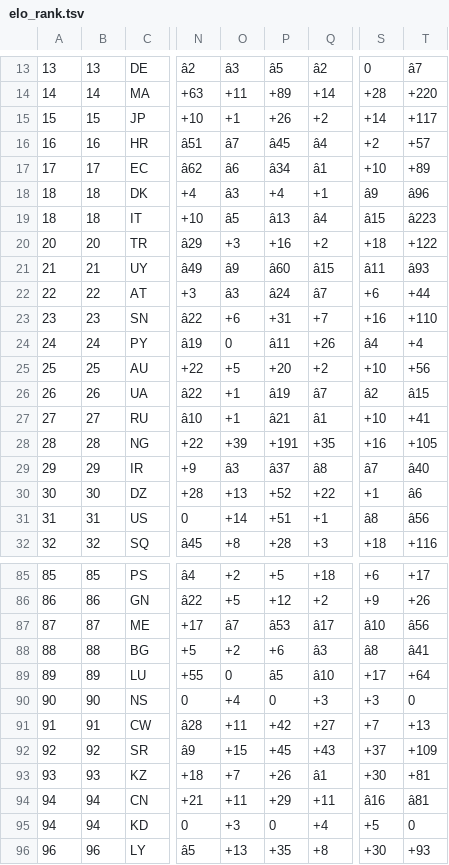
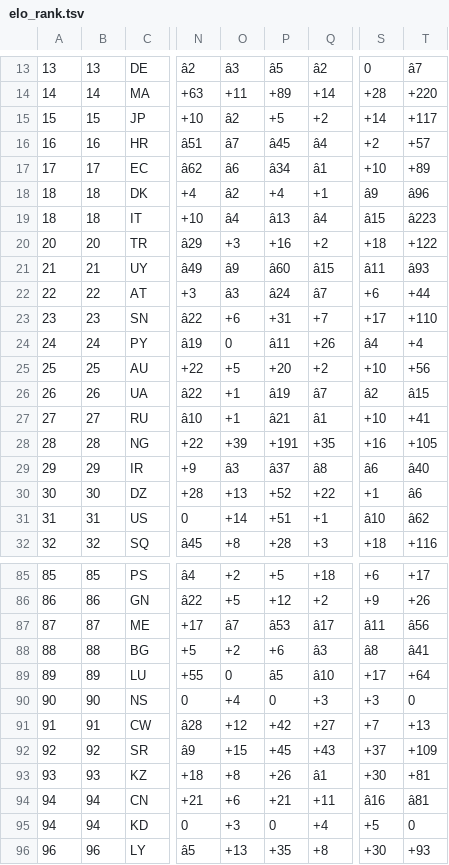
Before and after one commit to born-in-plays-for/mundial-build, a TSV file: pipeline/elo_rank.tsv, drawn as a sheet; only a part is shown, gaps mark what is left out; the diff covers the shown part only; the diff names each change by its address in the sheet, - before the commit and + after, or states it on an @@ line.

```diff
--- a/pipeline/elo_rank.tsv
+++ b/pipeline/elo_rank.tsv
-O15: +1
+O15: â2
-P15: +26
+P15: +5
-O18: â3
+O18: â2
-O19: â5
+O19: â4
-S23: +16
+S23: +17
-S29: â7
+S29: â6
-S31: â8
+S31: â10
-T31: â56
+T31: â62
-S87: â10
+S87: â11
-O91: +11
+O91: +12
-O93: +7
+O93: +8
-O94: +11
+O94: +6
-P94: +29
+P94: +21
```
Also changed, not shown: 46 edited cells elsewhere in this file, 1 other file.
